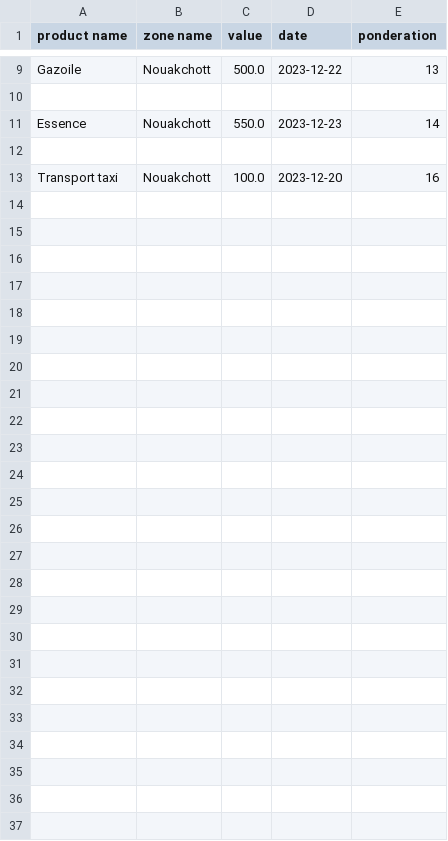
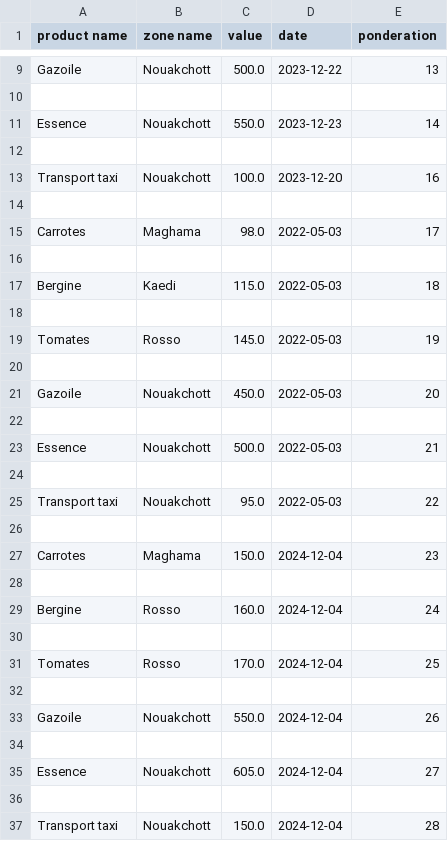
Before and after one commit to aboudiallo21/Diallo-s-Project, a CSV file: prices.csv, drawn as a sheet; only a part is shown, gaps mark what is left out; the diff names each change by its address in the sheet, - before the commit and + after, or states it on an @@ line.

```diff
--- a/prices.csv
+++ b/prices.csv
+row 14: (empty)
+row 15: Carrotes | Maghama | 98.0 | 2022-05-03 | 17
+row 16: (empty)
+row 17: Bergine | Kaedi | 115.0 | 2022-05-03 | 18
+row 18: (empty)
+row 19: Tomates | Rosso | 145.0 | 2022-05-03 | 19
+row 20: (empty)
+row 21: Gazoile | Nouakchott | 450.0 | 2022-05-03 | 20
+row 22: (empty)
+row 23: Essence | Nouakchott | 500.0 | 2022-05-03 | 21
+row 24: (empty)
+row 25: Transport taxi | Nouakchott | 95.0 | 2022-05-03 | 22
+row 26: (empty)
+row 27: Carrotes | Maghama | 150.0 | 2024-12-04 | 23
+row 28: (empty)
+row 29: Bergine | Rosso | 160.0 | 2024-12-04 | 24
+row 30: (empty)
+row 31: Tomates | Rosso | 170.0 | 2024-12-04 | 25
+row 32: (empty)
+row 33: Gazoile | Nouakchott | 550.0 | 2024-12-04 | 26
+row 34: (empty)
+row 35: Essence | Nouakchott | 605.0 | 2024-12-04 | 27
+row 36: (empty)
+row 37: Transport taxi | Nouakchott | 150.0 | 2024-12-04 | 28
```
Also changed, not shown: 10 other files.
